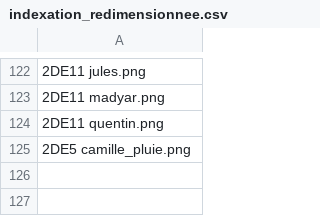
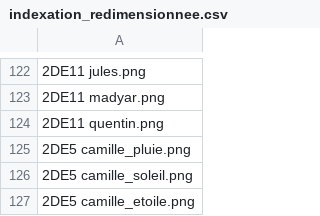
Before and after one commit to ClementBraunNSI/nsi-courses, a CSV file: docs/seconde/II - Web/indexation_redimensionnee.csv, drawn as a sheet; only a part is shown, gaps mark what is left out; the diff names each change by its address in the sheet, - before the commit and + after, or states it on an @@ line.

```diff
--- a/docs/seconde/II - Web/indexation_redimensionnee.csv
+++ b/docs/seconde/II - Web/indexation_redimensionnee.csv
+row 126: 2DE5 camille_soleil.png
+row 127: 2DE5 camille_etoile.png
```
Also changed, not shown: 4 other files.
